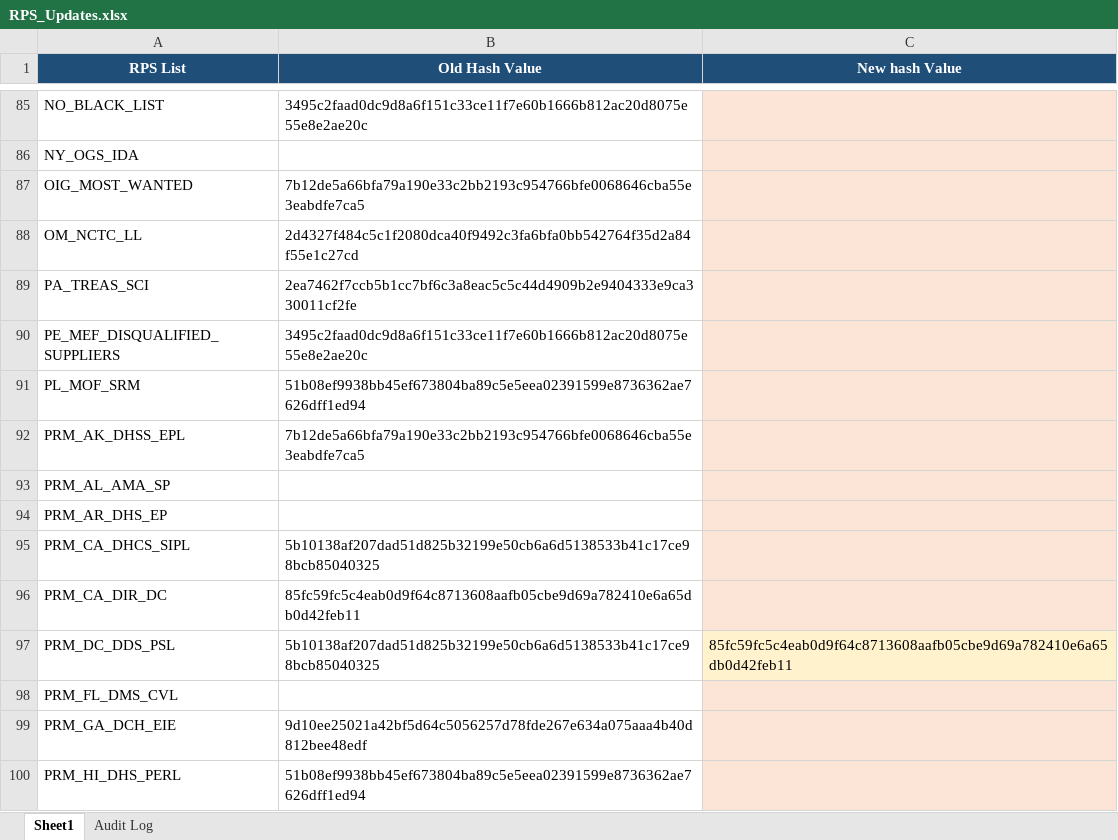
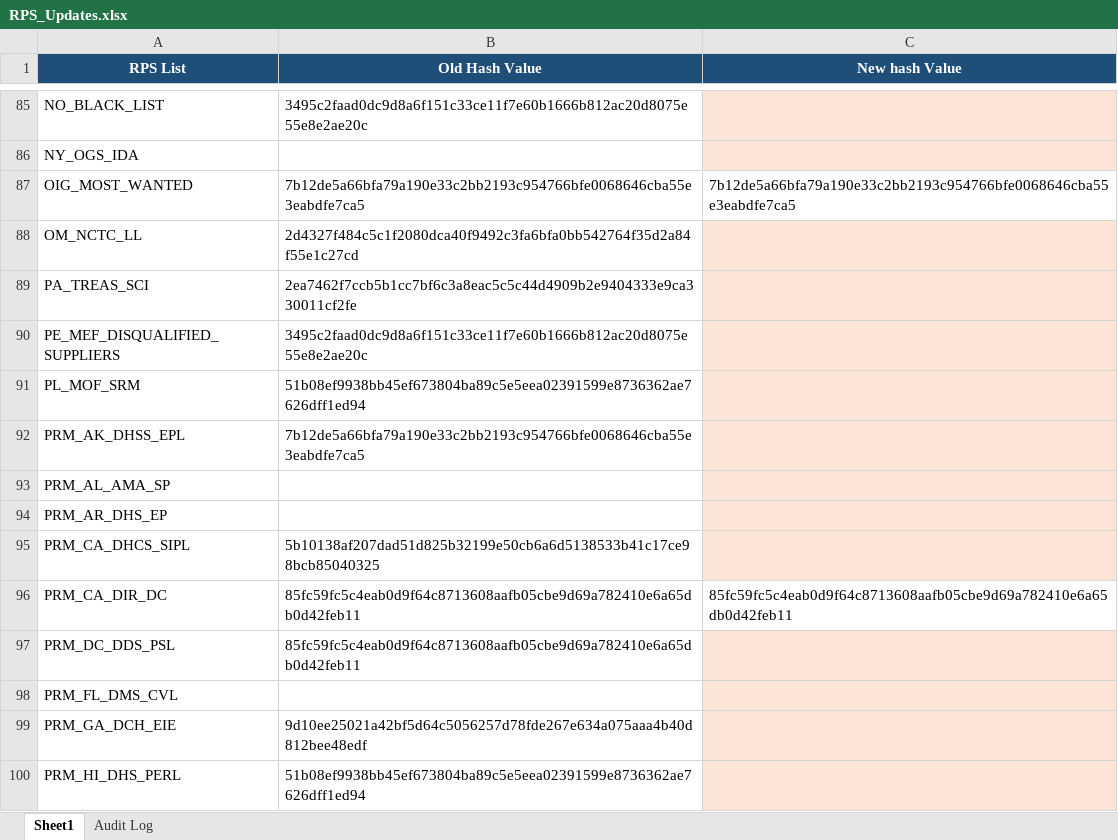
Before and after one commit to rahulraveendrannair-bot/Update-Checking-Automation, an Excel workbook: RPS_Updates.xlsx, sheet Sheet1, drawn as a sheet; only a part is shown, gaps mark what is left out; values as stored, in another font and other column widths than the file's, no borders; the diff names each change by its address in the sheet, - before the commit and + after, or states it on an @@ line.

```diff
--- a/RPS_Updates.xlsx (sheet Sheet1)
+++ b/RPS_Updates.xlsx (sheet Sheet1)
-C87 (New hash Value): (empty)
+C87 (New hash Value): 7b12de5a66bfa79a190e33c2bb2193c954766bfe0068646cba55e3eabdfe7ca5
-C87 fill: #FCE4D6
+C87 fill: none
-C96 (New hash Value): (empty)
+C96 (New hash Value): 85fc59fc5c4eab0d9f64c8713608aafb05cbe9d69a782410e6a65db0d42feb11
-C96 fill: #FCE4D6
+C96 fill: none
-B97 (Old Hash Value): 5b10138af207dad51d825b32199e50cb6a6d5138533b41c17ce98bcb85040325
+B97 (Old Hash Value): 85fc59fc5c4eab0d9f64c8713608aafb05cbe9d69a782410e6a65db0d42feb11
-C97 (New hash Value): 85fc59fc5c4eab0d9f64c8713608aafb05cbe9d69a782410e6a65db0d42feb11
+C97 (New hash Value): (empty)
```
Also changed, not shown: sheet Audit Log, 1 other file.
